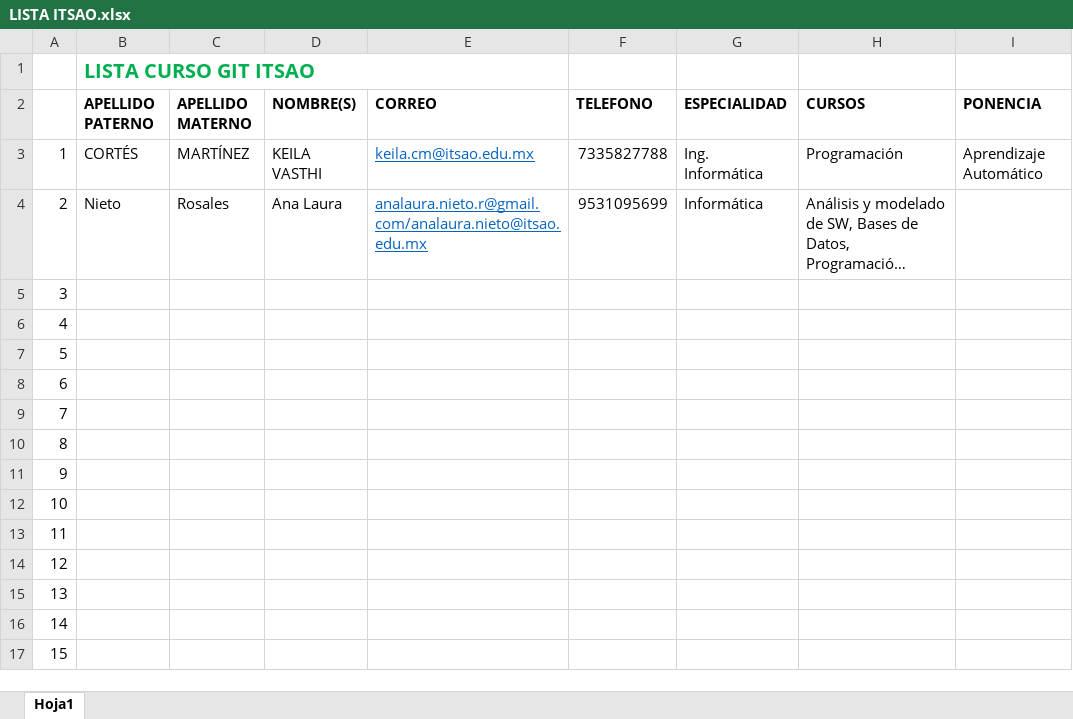
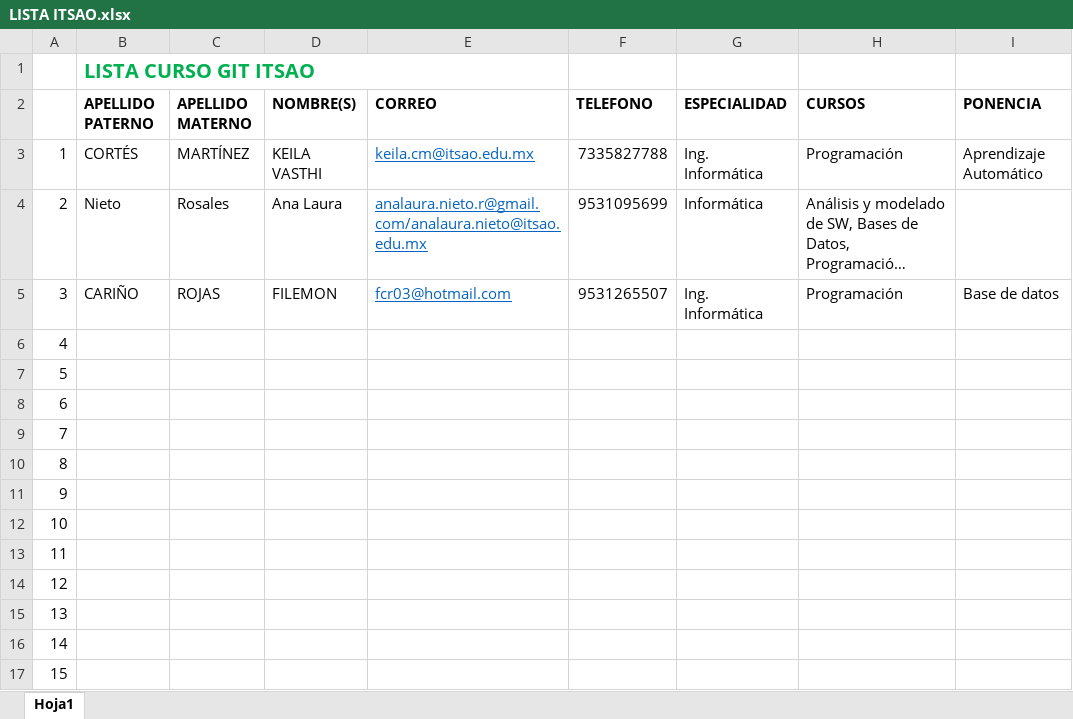
Before and after one commit to ProfCristianPalma/ListaITSAO, an Excel workbook: LISTA ITSAO.xlsx, sheet Hoja1, drawn as a sheet; long unchanged cells end in …; values as stored, in another font and other column widths than the file's, no borders; the diff names each change by its address in the sheet, - before the commit and + after, or states it on an @@ line.

Commit message:
Filemon Cariño

```diff
--- a/LISTA ITSAO.xlsx (sheet Hoja1)
+++ b/LISTA ITSAO.xlsx (sheet Hoja1)
-B5 (APELLIDO PATERNO): (empty)
+B5 (APELLIDO PATERNO): CARIÑO
-C5 (APELLIDO MATERNO): (empty)
+C5 (APELLIDO MATERNO): ROJAS
-D5 (NOMBRE(S)): (empty)
+D5 (NOMBRE(S)): FILEMON
-E5 (CORREO): (empty)
+E5 (CORREO): fcr03@hotmail.com
-F5 (TELEFONO): (empty)
+F5 (TELEFONO): 9531265507
-G5 (ESPECIALIDAD): (empty)
+G5 (ESPECIALIDAD): Ing. Informática
-H5 (CURSOS): (empty)
+H5 (CURSOS): Programación
-I5 (PONENCIA): (empty)
+I5 (PONENCIA): Base de datos
```
